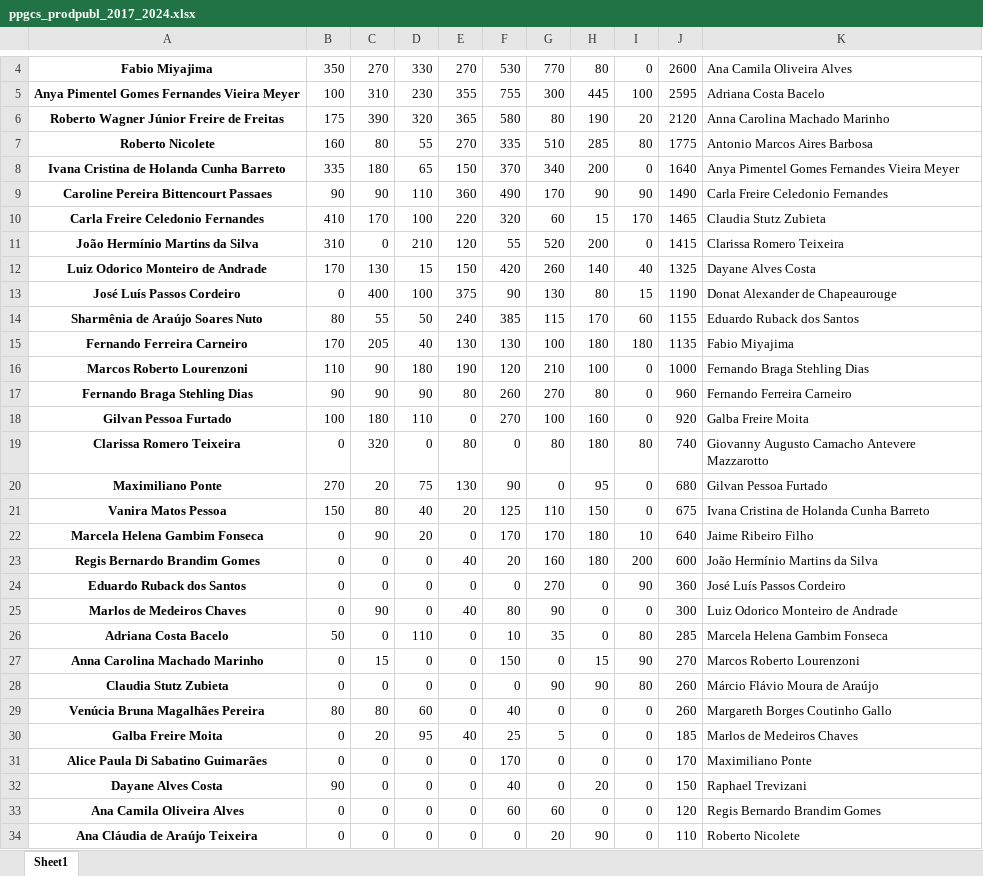
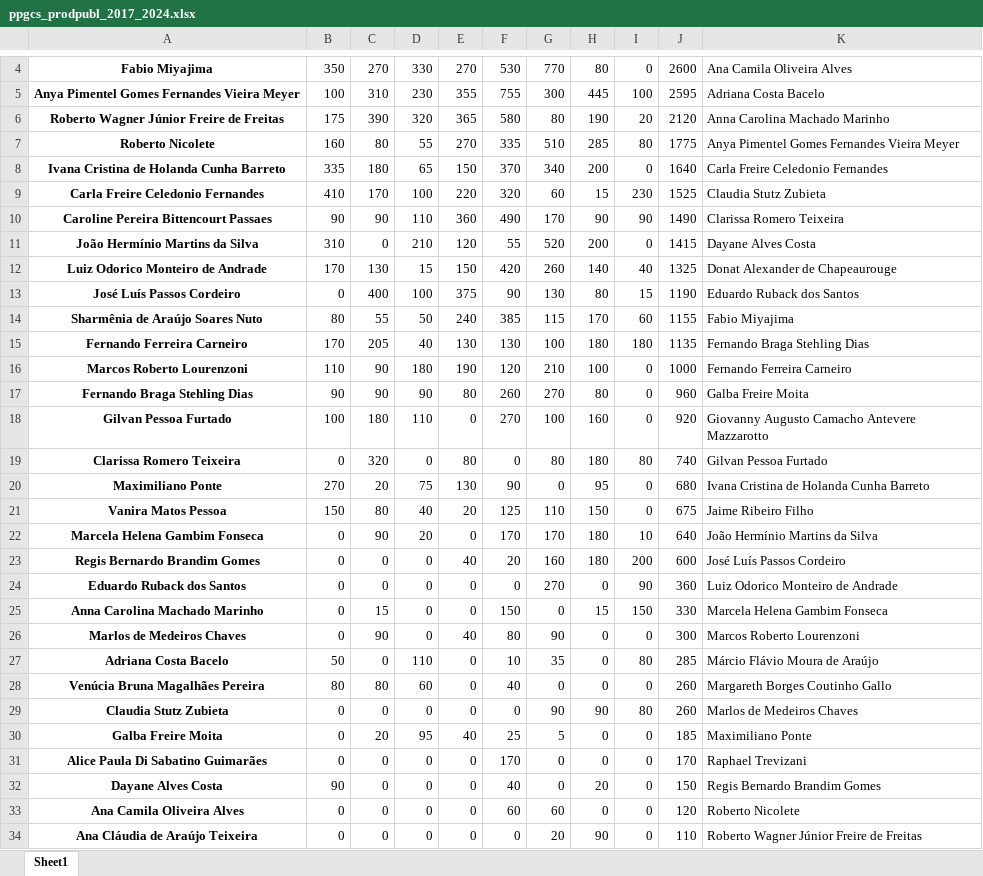
Before and after one commit to makaires77/ppgcs, an Excel workbook: _data/powerbi/ppgcs_prodpubl_2017_2024.xlsx, sheet Sheet1, drawn as a sheet; only a part is shown, gaps mark what is left out; values as stored, in another font and other column widths than the file's, no borders; removed rows and columns are numbered as before the commit, all else as after; the diff covers the shown part only; the diff names each change by its address in the sheet, - before the commit and + after, or states it on an @@ line.

```diff
--- a/_data/powerbi/ppgcs_prodpubl_2017_2024.xlsx (sheet Sheet1)
+++ b/_data/powerbi/ppgcs_prodpubl_2017_2024.xlsx (sheet Sheet1)
-K7: Antonio Marcos Aires Barbosa
+K7: Anya Pimentel Gomes Fernandes Vieira Meyer
-K8: Anya Pimentel Gomes Fernandes Vieira Meyer
+K8: Carla Freire Celedonio Fernandes
+row 9: Carla Freire Celedonio Fernandes | 410 | 170 | 100 | 220 | 320 | 60 | 15 | 230 | 1525 | Claudia Stutz Zubieta
-K10: Carla Freire Celedonio Fernandes
+K10: Clarissa Romero Teixeira
-row 10: Carla Freire Celedonio Fernandes | 410 | 170 | 100 | 220 | 320 | 60 | 15 | 170 | 1465 | Claudia Stutz Zubieta
-K11: Clarissa Romero Teixeira
+K11: Dayane Alves Costa
-K12: Dayane Alves Costa
+K12: Donat Alexander de Chapeaurouge
-K13: Donat Alexander de Chapeaurouge
+K13: Eduardo Ruback dos Santos
-K14: Eduardo Ruback dos Santos
+K14: Fabio Miyajima
-K15: Fabio Miyajima
+K15: Fernando Braga Stehling Dias
-K16: Fernando Braga Stehling Dias
+K16: Fernando Ferreira Carneiro
-K17: Fernando Ferreira Carneiro
+K17: Galba Freire Moita
-K18: Galba Freire Moita
+K18: Giovanny Augusto Camacho Antevere Mazzarotto
-K19: Giovanny Augusto Camacho Antevere Mazzarotto
+K19: Gilvan Pessoa Furtado
-K20: Gilvan Pessoa Furtado
+K20: Ivana Cristina de Holanda Cunha Barreto
-K21: Ivana Cristina de Holanda Cunha Barreto
+K21: Jaime Ribeiro Filho
-K22: Jaime Ribeiro Filho
+K22: João Hermínio Martins da Silva
-K23: João Hermínio Martins da Silva
+K23: José Luís Passos Cordeiro
-K24: José Luís Passos Cordeiro
+K24: Luiz Odorico Monteiro de Andrade
+row 25: Anna Carolina Machado Marinho | 0 | 15 | 0 | 0 | 150 | 0 | 15 | 150 | 330 | Marcela Helena Gambim Fonseca
-K26: Luiz Odorico Monteiro de Andrade
+K26: Marcos Roberto Lourenzoni
-K27: Marcela Helena Gambim Fonseca
+K27: Márcio Flávio Moura de Araújo
-row 27: Anna Carolina Machado Marinho | 0 | 15 | 0 | 0 | 150 | 0 | 15 | 90 | 270 | Marcos Roberto Lourenzoni
-row 28: Claudia Stutz Zubieta | 0 | 0 | 0 | 0 | 0 | 90 | 90 | 80 | 260 | Márcio Flávio Moura de Araújo
+row 29: Claudia Stutz Zubieta | 0 | 0 | 0 | 0 | 0 | 90 | 90 | 80 | 260 | Marlos de Medeiros Chaves
-K30: Marlos de Medeiros Chaves
+K30: Maximiliano Ponte
-K31: Maximiliano Ponte
+K31: Raphael Trevizani
-K32: Raphael Trevizani
+K32: Regis Bernardo Brandim Gomes
-K33: Regis Bernardo Brandim Gomes
+K33: Roberto Nicolete
-K34: Roberto Nicolete
+K34: Roberto Wagner Júnior Freire de Freitas
```
Also changed, not shown: 1 added row and 2 removed rows elsewhere in this sheet, 14 other files.
